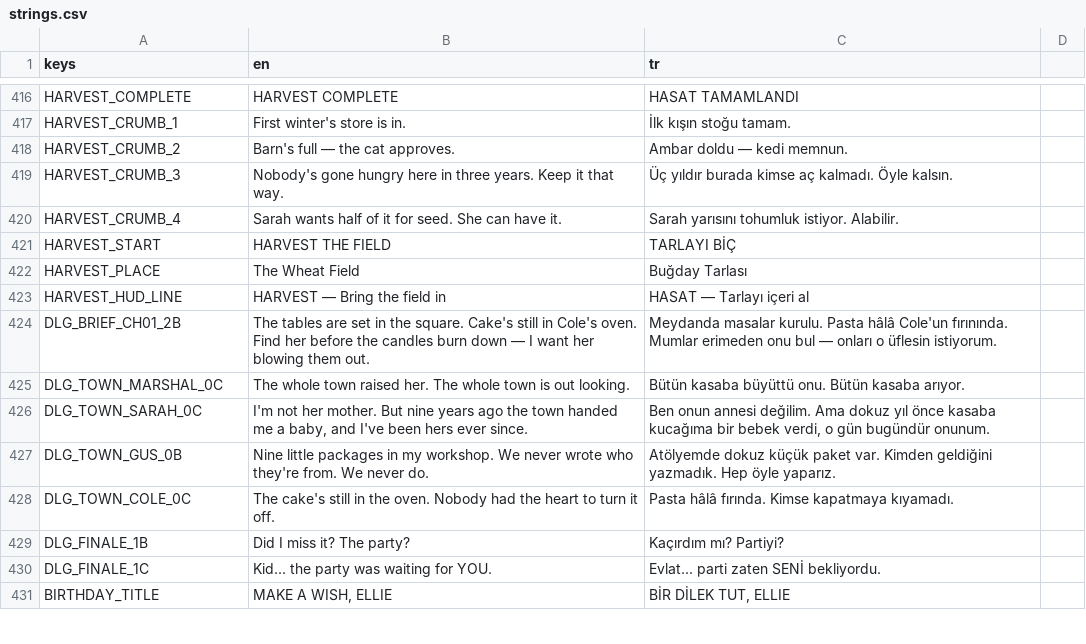
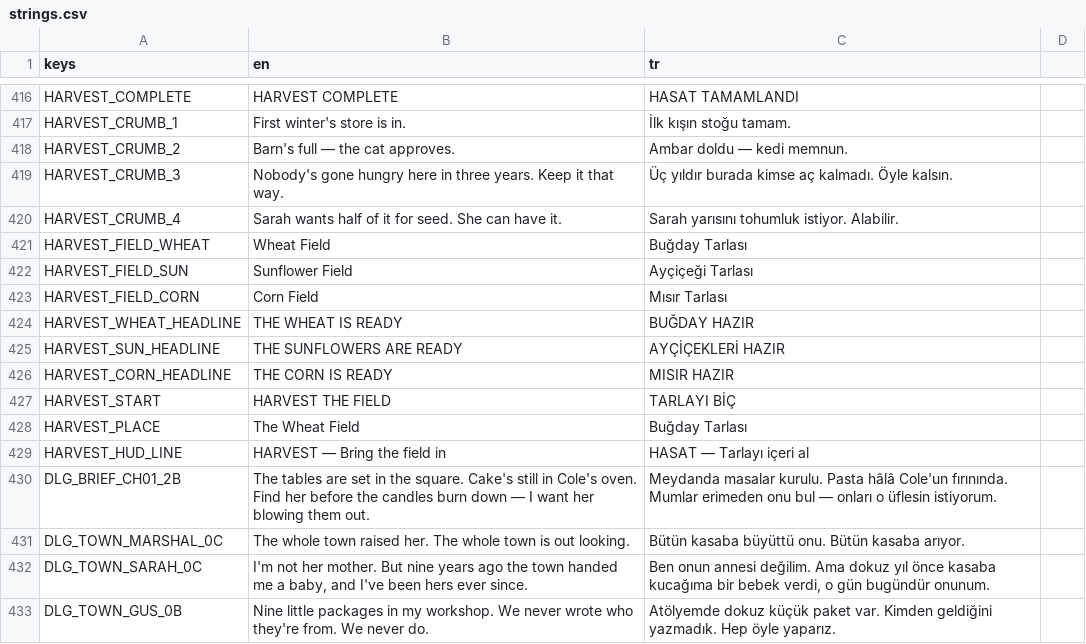
Before and after one commit to osdeniz/underthelawn, a CSV file: i18n/strings.csv, drawn as a sheet; only a part is shown, gaps mark what is left out; the shorter side is filled out with more unchanged rows; the diff names each change by its address in the sheet, - before the commit and + after, or states it on an @@ line.

```diff
--- a/i18n/strings.csv
+++ b/i18n/strings.csv
+row 421: HARVEST_FIELD_WHEAT | Wheat Field | Buğday Tarlası
+row 422: HARVEST_FIELD_SUN | Sunflower Field | Ayçiçeği Tarlası
+row 423: HARVEST_FIELD_CORN | Corn Field | Mısır Tarlası
+row 424: HARVEST_WHEAT_HEADLINE | THE WHEAT IS READY | BUĞDAY HAZIR
+row 425: HARVEST_SUN_HEADLINE | THE SUNFLOWERS ARE READY | AYÇİÇEKLERİ HAZIR
+row 426: HARVEST_CORN_HEADLINE | THE CORN IS READY | MISIR HAZIR
```
Also changed, not shown: 7 other files.
